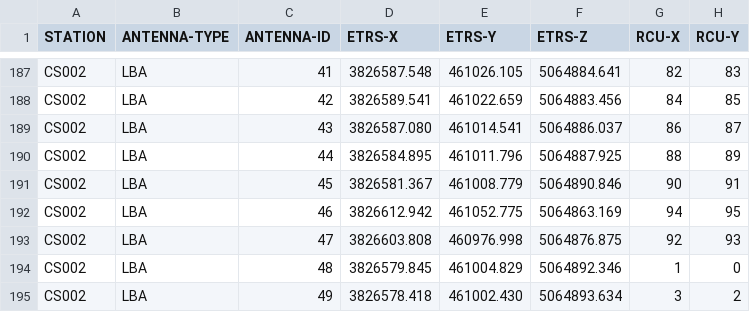
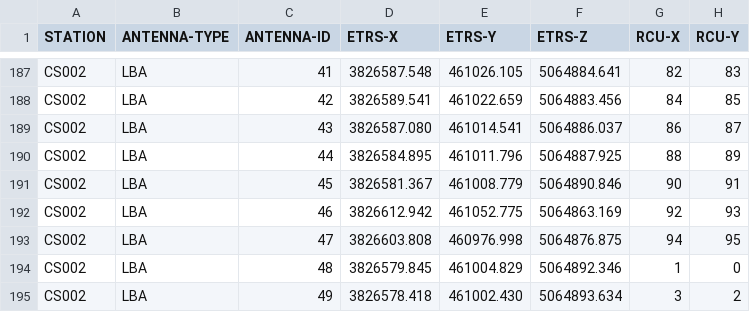
Before and after one commit to lofar-astron/lofar-antenna-positions, a CSV file: src/lofarantpos/share/lofarantpos/etrs-antenna-positions.csv, drawn as a sheet; only a part is shown, gaps mark what is left out.

Commit message:
FIX: Don't swap RCUs

```diff
--- a/src/lofarantpos/share/lofarantpos/etrs-antenna-positions.csv
+++ b/src/lofarantpos/share/lofarantpos/etrs-antenna-positions.csv
@@ -191,4 +191,4 @@ CS002,LBA,44,3826584.895,461011.796,5064887.925,88,89
 CS002,LBA,45,3826581.367,461008.779,5064890.846,90,91
-CS002,LBA,46,3826612.942,461052.775,5064863.169,94,95
-CS002,LBA,47,3826603.808,460976.998,5064876.875,92,93
+CS002,LBA,46,3826612.942,461052.775,5064863.169,92,93
+CS002,LBA,47,3826603.808,460976.998,5064876.875,94,95
 CS002,LBA,48,3826579.845,461004.829,5064892.346,1,0
```
